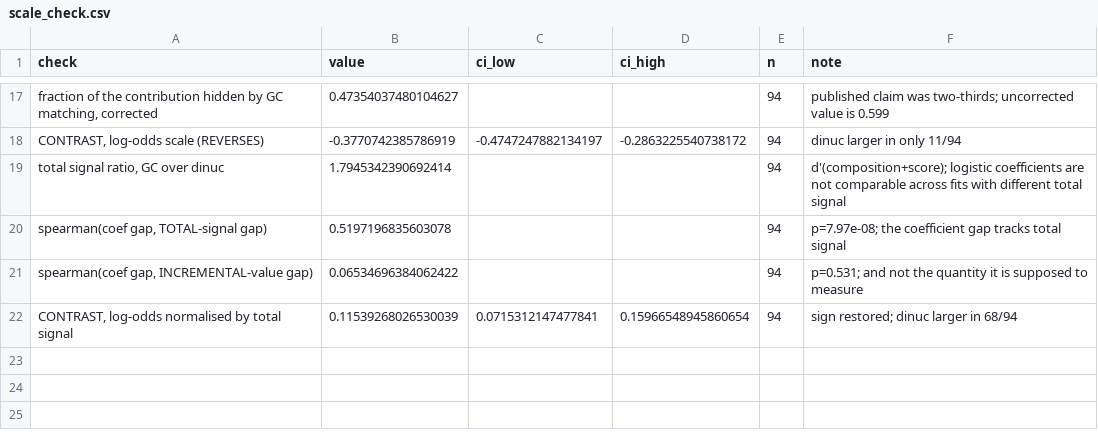
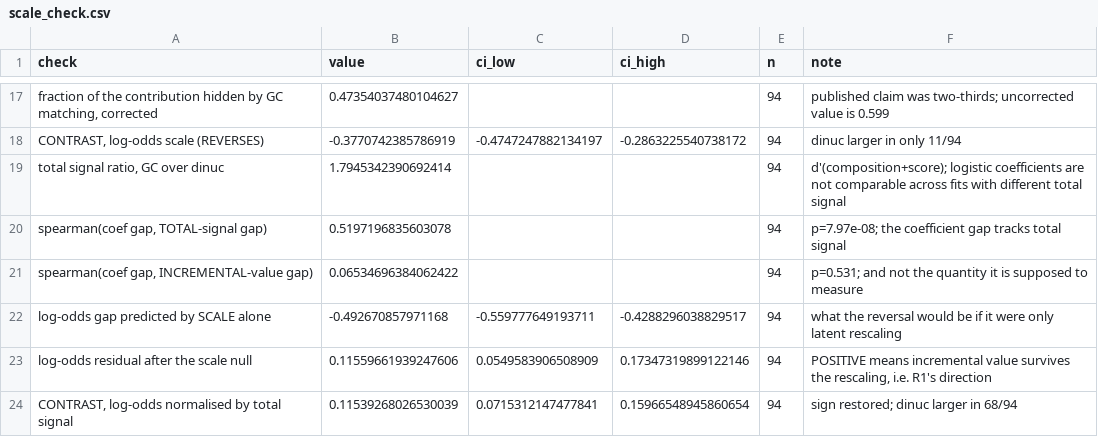
Before and after one commit to NirmalKumar31/rbp-protocol-calibration, a CSV file: results/tables/scale_check.csv, drawn as a sheet; only a part is shown, gaps mark what is left out; the diff names each change by its address in the sheet, - before the commit and + after, or states it on an @@ line.

```diff
--- a/results/tables/scale_check.csv
+++ b/results/tables/scale_check.csv
+row 22: log-odds gap predicted by SCALE alone | -0.492670857971168 | -0.559777649193711 | -0.4288296038829517 | 94 | what the reversal would be if it were only latent rescaling
+row 23: log-odds residual after the scale null | 0.11559661939247606 | 0.0549583906508909 | 0.17347319899122146 | 94 | POSITIVE means incremental value survives the rescaling, i.e. R1's direction
```
Also changed, not shown: results/tables/strand_placebo.csv, 4 other files.
